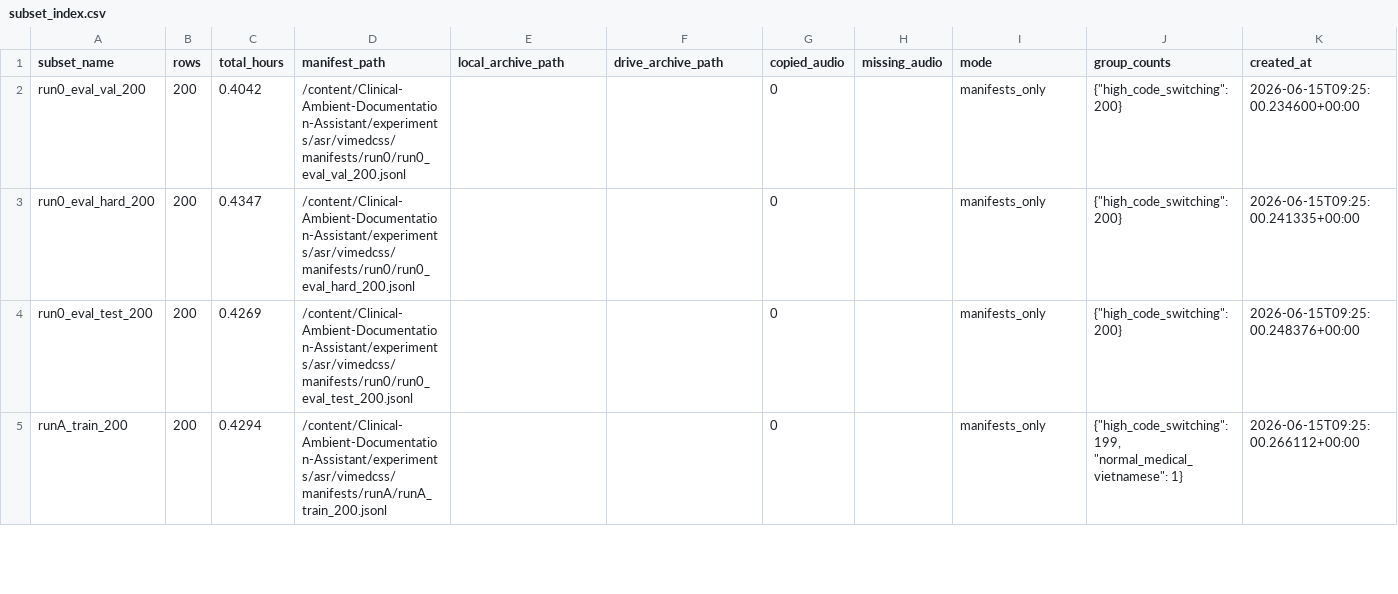
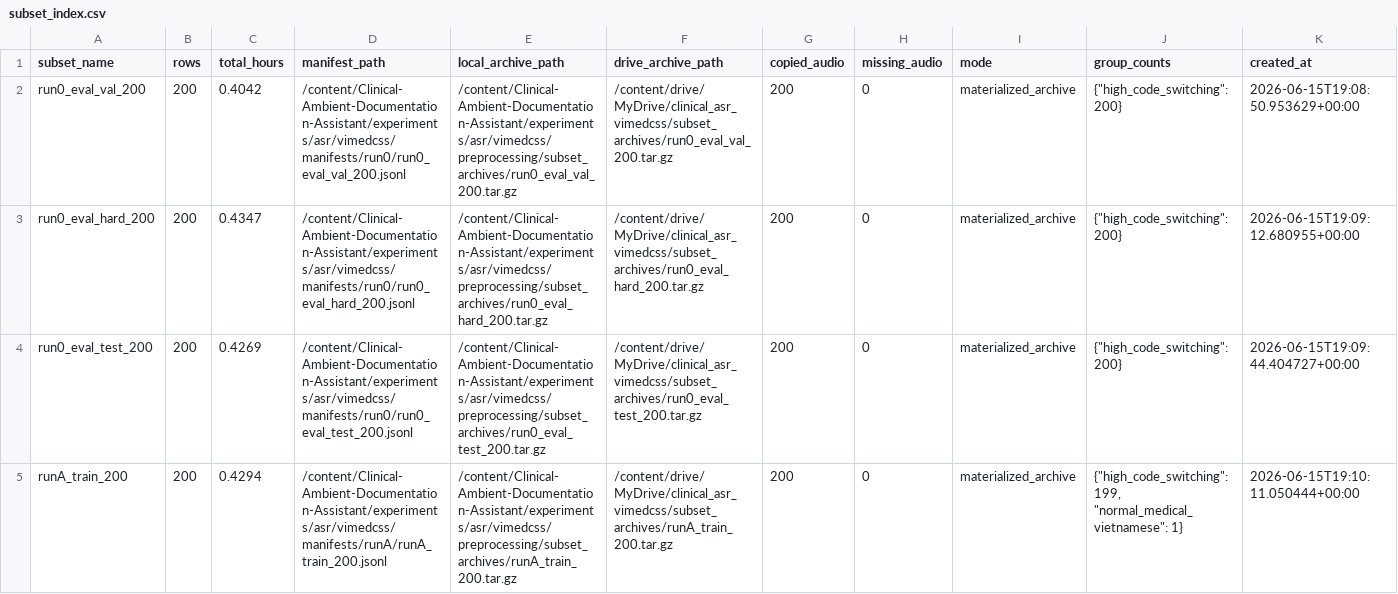
Before and after one commit to DuyVuux/Clinical-Ambient-Documentation-Assistant, a CSV file: experiments/asr/vimedcss/preprocessing/subset_index.csv, drawn as a sheet; only a part is shown; the diff covers the shown part only.

Commit message:
Update ASR Baseline Run Scripts & Evaluation Manifests

```diff
--- a/experiments/asr/vimedcss/preprocessing/subset_index.csv
+++ b/experiments/asr/vimedcss/preprocessing/subset_index.csv
@@ -1,5 +1,5 @@
 subset_name,rows,total_hours,manifest_path,local_archive_path,drive_archive_path,copied_audio,missing_audio,mode,group_counts,created_at
-run0_eval_val_200,200,0.4042,/content/Clinical-Ambient-Documentation-Assistant/experiments/asr/vimedcss/manifests/run0/run0_eval_val_200.jsonl,,,0,,manifests_only,"{""high_code_switching"": 200}",2026-06-15T09:25:00.234600+00:00
-run0_eval_hard_200,200,0.4347,/content/Clinical-Ambient-Documentation-Assistant/experiments/asr/vimedcss/manifests/run0/run0_eval_hard_200.jsonl,,,0,,manifests_only,"{""high_code_switching"": 200}",2026-06-15T09:25:00.241335+00:00
-run0_eval_test_200,200,0.4269,/content/Clinical-Ambient-Documentation-Assistant/experiments/asr/vimedcss/manifests/run0/run0_eval_test_200.jsonl,,,0,,manifests_only,"{""high_code_switching"": 200}",2026-06-15T09:25:00.248376+00:00
-runA_train_200,200,0.4294,/content/Clinical-Ambient-Documentation-Assistant/experiments/asr/vimedcss/manifests/runA/runA_train_200.jsonl,,,0,,manifests_only,"{""high_code_switching"": 199, ""normal_medical_vietnamese"": 1}",2026-06-15T09:25:00.266112+00:00
+run0_eval_val_200,200,0.4042,/content/Clinical-Ambient-Documentation-Assistant/experiments/asr/vimedcss/manifests/run0/run0_eval_val_200.jsonl,/content/Clinical-Ambient-Documentation-Assistant/experiments/asr/vimedcss/preprocessing/subset_archives/run0_eval_val_200.tar.gz,/content/drive/MyDrive/clinical_asr_vimedcss/subset_archives/run0_eval_val_200.tar.gz,200,0,materialized_archive,"{""high_code_switching"": 200}",2026-06-15T19:08:50.953629+00:00
+run0_eval_hard_200,200,0.4347,/content/Clinical-Ambient-Documentation-Assistant/experiments/asr/vimedcss/manifests/run0/run0_eval_hard_200.jsonl,/content/Clinical-Ambient-Documentation-Assistant/experiments/asr/vimedcss/preprocessing/subset_archives/run0_eval_hard_200.tar.gz,/content/drive/MyDrive/clinical_asr_vimedcss/subset_archives/run0_eval_hard_200.tar.gz,200,0,materialized_archive,"{""high_code_switching"": 200}",2026-06-15T19:09:12.680955+00:00
+run0_eval_test_200,200,0.4269,/content/Clinical-Ambient-Documentation-Assistant/experiments/asr/vimedcss/manifests/run0/run0_eval_test_200.jsonl,/content/Clinical-Ambient-Documentation-Assistant/experiments/asr/vimedcss/preprocessing/subset_archives/run0_eval_test_200.tar.gz,/content/drive/MyDrive/clinical_asr_vimedcss/subset_archives/run0_eval_test_200.tar.gz,200,0,materialized_archive,"{""high_code_switching"": 200}",2026-06-15T19:09:44.404727+00:00
+runA_train_200,200,0.4294,/content/Clinical-Ambient-Documentation-Assistant/experiments/asr/vimedcss/manifests/runA/runA_train_200.jsonl,/content/Clinical-Ambient-Documentation-Assistant/experiments/asr/vimedcss/preprocessing/subset_archives/runA_train_200.tar.gz,/content/drive/MyDrive/clinical_asr_vimedcss/subset_archives/runA_train_200.tar.gz,200,0,materialized_archive,"{""high_code_switching"": 199, ""normal_medical_vietnamese"": 1}",2026-06-15T19:10:11.050444+00:00
```
Also changed, not shown: 1 removed row and 42 edited cells elsewhere in this file, experiments/asr/vimedcss/data_audit/vimedcss_audit_summary.csv, 41 other files.
